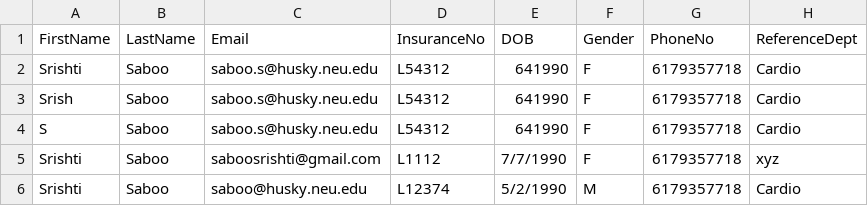
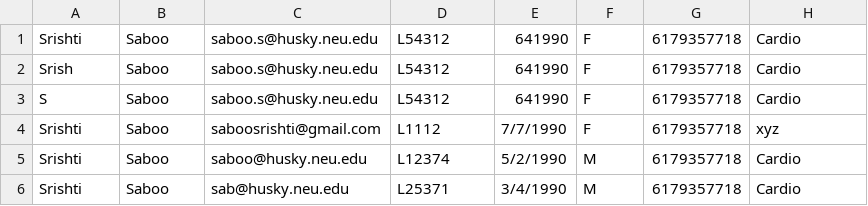
Before and after one commit to saboosrishti/OOPS_Final_Project, a CSV file: src/assests/patientRecord.csv, drawn as a sheet; removed rows and columns are numbered as before the commit, all else as after; the diff names each change by its address in the sheet, - before the commit and + after, or states it on an @@ line.

```diff
--- a/src/assests/patientRecord.csv
+++ b/src/assests/patientRecord.csv
-row 1: FirstName | LastName | Email | InsuranceNo | DOB | Gender | PhoneNo | ReferenceDept
+row 6: Srishti | Saboo | sab@husky.neu.edu | L25371 | 3/4/1990 | M | 6179357718 | Cardio
```
Also changed, not shown: 14 other files.
